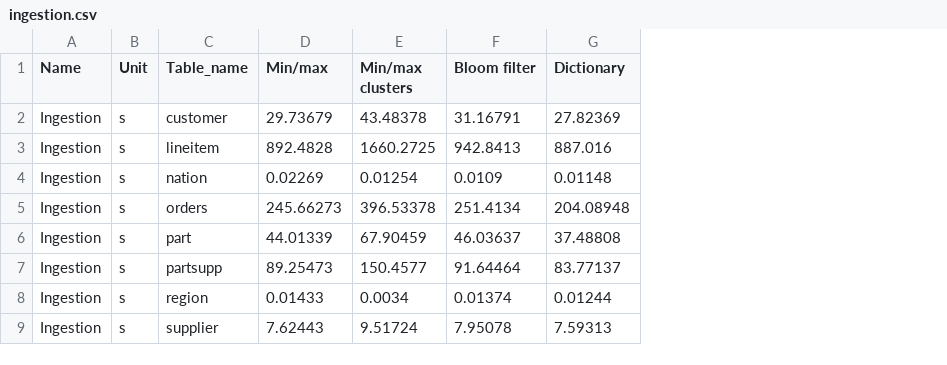
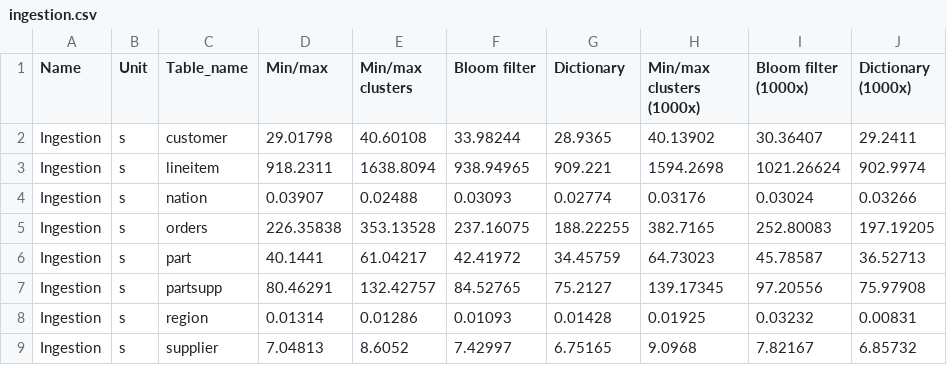
Before and after one commit to Burdmann/duckdb, a CSV file: xperiments_results/tpch/processed/ingestion.csv, drawn as a sheet; the diff names each change by its address in the sheet, - before the commit and + after, or states it on an @@ line.

```diff
--- a/xperiments_results/tpch/processed/ingestion.csv
+++ b/xperiments_results/tpch/processed/ingestion.csv
+column H (Min/max clusters (1000x)), rows 2-9: 40.13902 | 1594.2698 | 0.03176 | 382.7165 | 64.73023 | 139.17345 | 0.01925 | 9.0968
+column I (Bloom filter (1000x)), rows 2-9: 30.36407 | 1021.26624 | 0.03024 | 252.80083 | 45.78587 | 97.20556 | 0.03232 | 7.82167
+column J (Dictionary (1000x)), rows 2-9: 29.2411 | 902.9974 | 0.03266 | 197.19205 | 36.52713 | 75.97908 | 0.00831 | 6.85732
-D2 (Min/max): 29.73679
+D2 (Min/max): 29.01798
-E2 (Min/max clusters): 43.48378
+E2 (Min/max clusters): 40.60108
-F2 (Bloom filter): 31.16791
+F2 (Bloom filter): 33.98244
-G2 (Dictionary): 27.82369
+G2 (Dictionary): 28.9365
-D3 (Min/max): 892.4828
+D3 (Min/max): 918.2311
-E3 (Min/max clusters): 1660.2725
+E3 (Min/max clusters): 1638.8094
-F3 (Bloom filter): 942.8413
+F3 (Bloom filter): 938.94965
-G3 (Dictionary): 887.016
+G3 (Dictionary): 909.221
-D4 (Min/max): 0.02269
+D4 (Min/max): 0.03907
-E4 (Min/max clusters): 0.01254
+E4 (Min/max clusters): 0.02488
-F4 (Bloom filter): 0.0109
+F4 (Bloom filter): 0.03093
-G4 (Dictionary): 0.01148
+G4 (Dictionary): 0.02774
-D5 (Min/max): 245.66273
+D5 (Min/max): 226.35838
-E5 (Min/max clusters): 396.53378
+E5 (Min/max clusters): 353.13528
-F5 (Bloom filter): 251.4134
+F5 (Bloom filter): 237.16075
-G5 (Dictionary): 204.08948
+G5 (Dictionary): 188.22255
-D6 (Min/max): 44.01339
+D6 (Min/max): 40.1441
-E6 (Min/max clusters): 67.90459
+E6 (Min/max clusters): 61.04217
-F6 (Bloom filter): 46.03637
+F6 (Bloom filter): 42.41972
-G6 (Dictionary): 37.48808
+G6 (Dictionary): 34.45759
-D7 (Min/max): 89.25473
+D7 (Min/max): 80.46291
-E7 (Min/max clusters): 150.4577
+E7 (Min/max clusters): 132.42757
-F7 (Bloom filter): 91.64464
+F7 (Bloom filter): 84.52765
-G7 (Dictionary): 83.77137
+G7 (Dictionary): 75.2127
-D8 (Min/max): 0.01433
+D8 (Min/max): 0.01314
-E8 (Min/max clusters): 0.0034
+E8 (Min/max clusters): 0.01286
-F8 (Bloom filter): 0.01374
+F8 (Bloom filter): 0.01093
-G8 (Dictionary): 0.01244
+G8 (Dictionary): 0.01428
-D9 (Min/max): 7.62443
+D9 (Min/max): 7.04813
-E9 (Min/max clusters): 9.51724
+E9 (Min/max clusters): 8.6052
-F9 (Bloom filter): 7.95078
+F9 (Bloom filter): 7.42997
-G9 (Dictionary): 7.59313
+G9 (Dictionary): 6.75165
```
Also changed, not shown: xperiments_results/tpch/processed/pruning.csv, xperiments_results/tpch/processed/size.csv, 37 other files.
